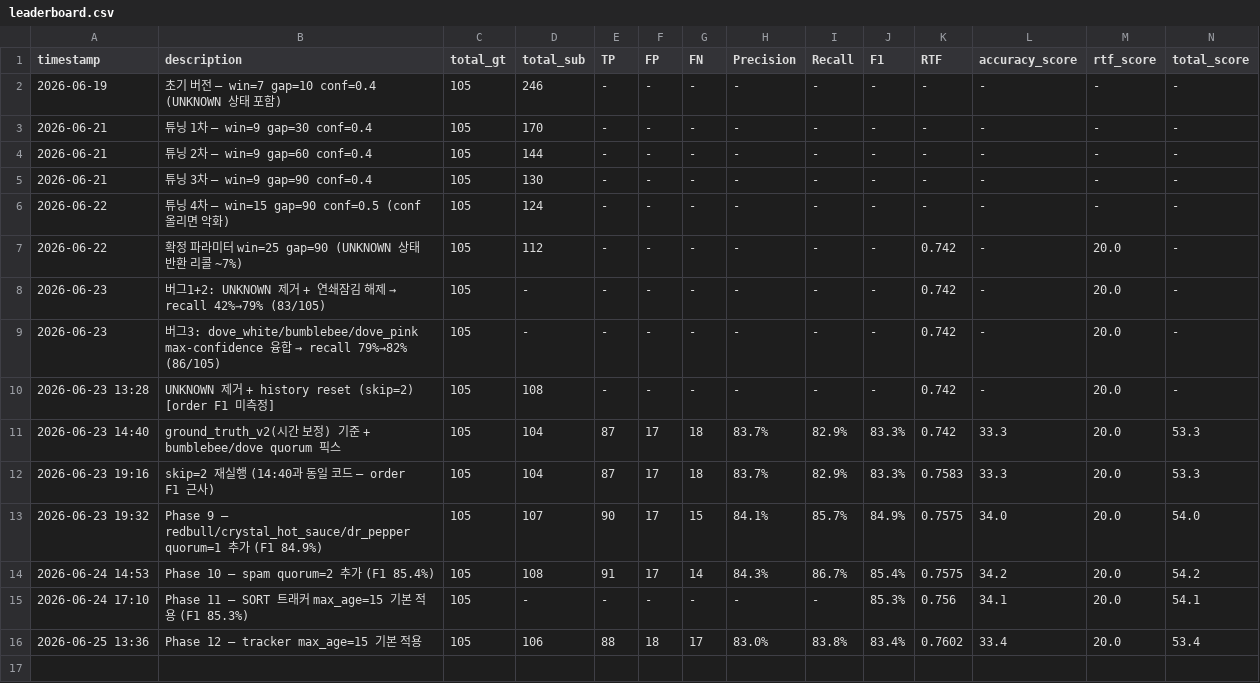
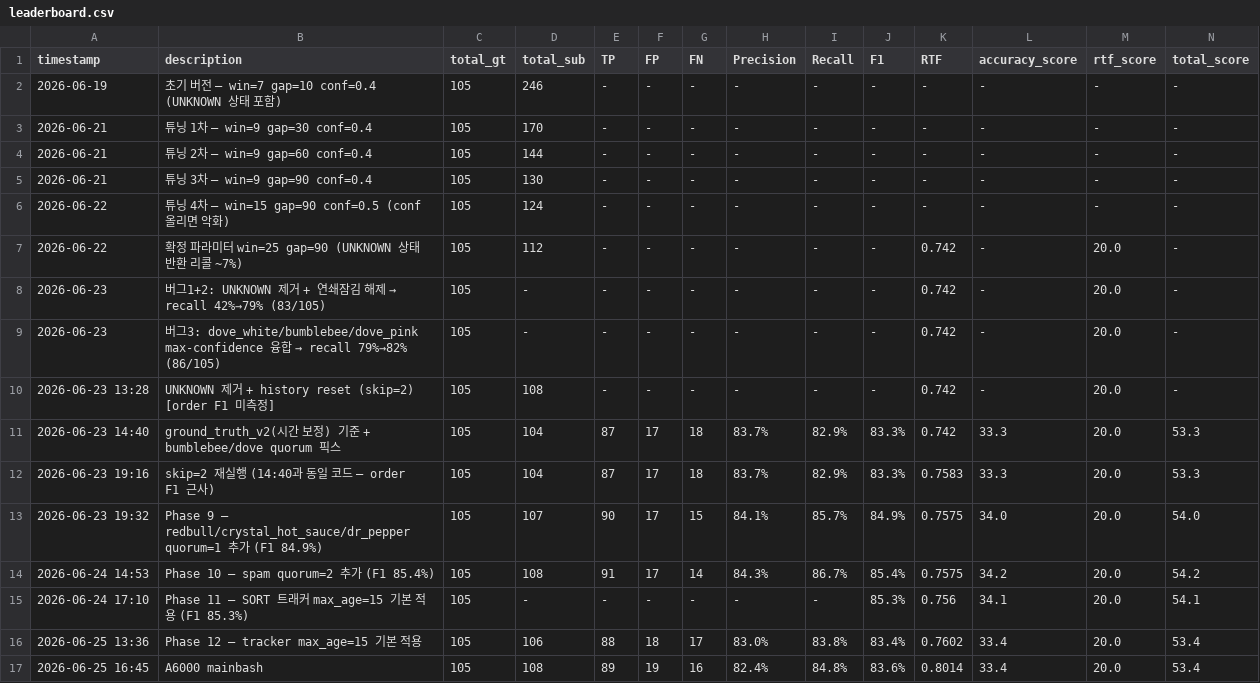
Before and after one commit to GangHeeJo/REDRED, a CSV file: output/leaderboard.csv, drawn as a sheet.

Commit message:
leaderboard: A6000 mainbash (RTF=0.8014)

```diff
--- a/output/leaderboard.csv
+++ b/output/leaderboard.csv
@@ -16 +16,2 @@ timestamp,description,total_gt,total_sub,TP,FP,FN,Precision,Recall,F1,RTF,accura
 2026-06-25 13:36,Phase 12 — tracker max_age=15 기본 적용,105,106,88,18,17,83.0%,83.8%,83.4%,0.7602,33.4,20.0,53.4
+2026-06-25 16:45,A6000 mainbash,105,108,89,19,16,82.4%,84.8%,83.6%,0.8014,33.4,20.0,53.4
```
Also changed, not shown: 1 other file.
